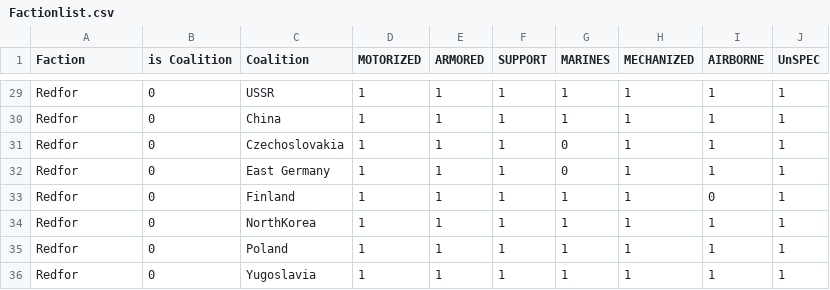
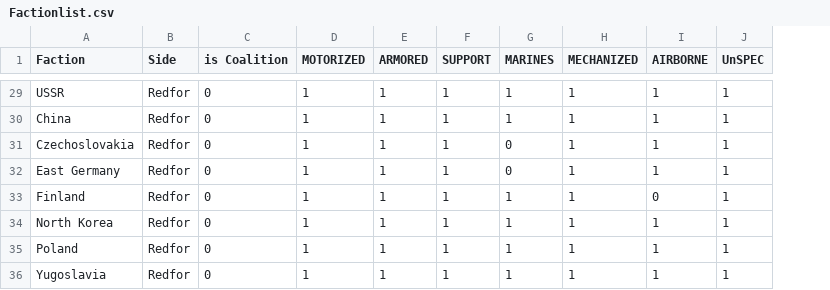
Before and after one commit to ATCutter2/wargameRDRandomChoice, a CSV file: Factionlist.csv, drawn as a sheet; only a part is shown, gaps mark what is left out; removed rows and columns are numbered as before the commit, all else as after; the diff covers the shown part only; the diff names each change by its address in the sheet, - before the commit and + after, or states it on an @@ line.

```diff
--- a/Factionlist.csv
+++ b/Factionlist.csv
+column B (Side), rows 29-36: all Redfor
-column C (Coalition), rows 29-36: USSR | China | Czechoslovakia | East Germany | Finland | NorthKorea | Poland | Yugoslavia
-A29 (Faction): Redfor
+A29 (Faction): USSR
-A30 (Faction): Redfor
+A30 (Faction): China
-A31 (Faction): Redfor
+A31 (Faction): Czechoslovakia
-A32 (Faction): Redfor
+A32 (Faction): East Germany
-A33 (Faction): Redfor
+A33 (Faction): Finland
-A34 (Faction): Redfor
+A34 (Faction): North Korea
-A35 (Faction): Redfor
+A35 (Faction): Poland
-A36 (Faction): Redfor
+A36 (Faction): Yugoslavia
```
Also changed, not shown: 27 edited cells elsewhere in this file, 3 other files.
